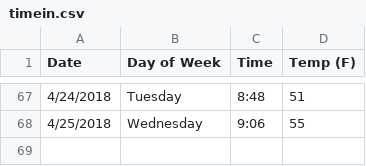
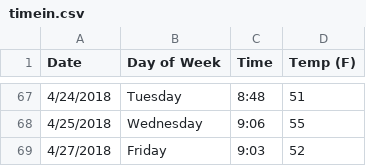
Before and after one commit to rontsung/pjeej, a CSV file: timein.csv, drawn as a sheet; only a part is shown, gaps mark what is left out; the diff names each change by its address in the sheet, - before the commit and + after, or states it on an @@ line.

```diff
--- a/timein.csv
+++ b/timein.csv
+row 69: 4/27/2018 | Friday | 9:03 | 52
```
Also changed, not shown: 5 other files.
